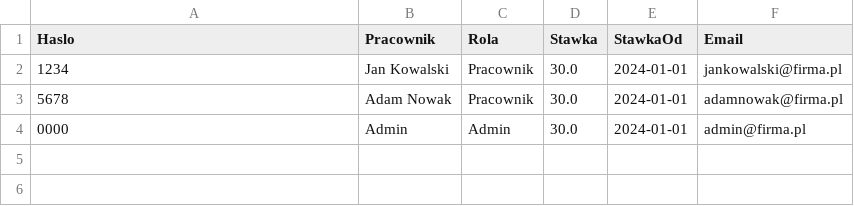
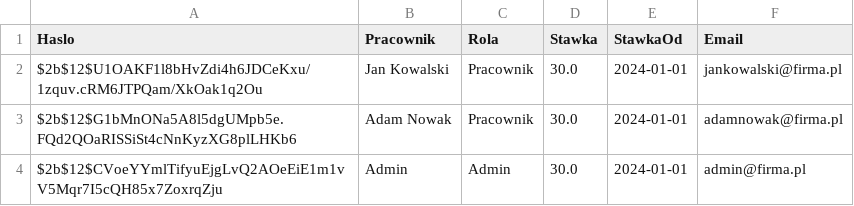
Before and after one commit to rsaniewski-jpg/Rozliczenie-budowy, a CSV file: baza_pracownikow.csv, drawn as a sheet.

```diff
--- a/baza_pracownikow.csv
+++ b/baza_pracownikow.csv
@@ -1,4 +1,4 @@
 Haslo,Pracownik,Rola,Stawka,StawkaOd,Email
-1234,Jan Kowalski,Pracownik,30.0,2024-01-01,jankowalski@firma.pl
-5678,Adam Nowak,Pracownik,30.0,2024-01-01,adamnowak@firma.pl
-0000,Admin,Admin,30.0,2024-01-01,admin@firma.pl
+$2b$12$U1OAKF1l8bHvZdi4h6JDCeKxu/1zquv.cRM6JTPQam/XkOak1q2Ou,Jan Kowalski,Pracownik,30.0,2024-01-01,jankowalski@firma.pl
+$2b$12$G1bMnONa5A8l5dgUMpb5e.FQd2QOaRISSiSt4cNnKyzXG8plLHKb6,Adam Nowak,Pracownik,30.0,2024-01-01,adamnowak@firma.pl
+$2b$12$CVoeYYmlTifyuEjgLvQ2AOeEiE1m1vV5Mqr7I5cQH85x7ZoxrqZju,Admin,Admin,30.0,2024-01-01,admin@firma.pl
```
Also changed, not shown: baza_danych.csv, 1 other file.
